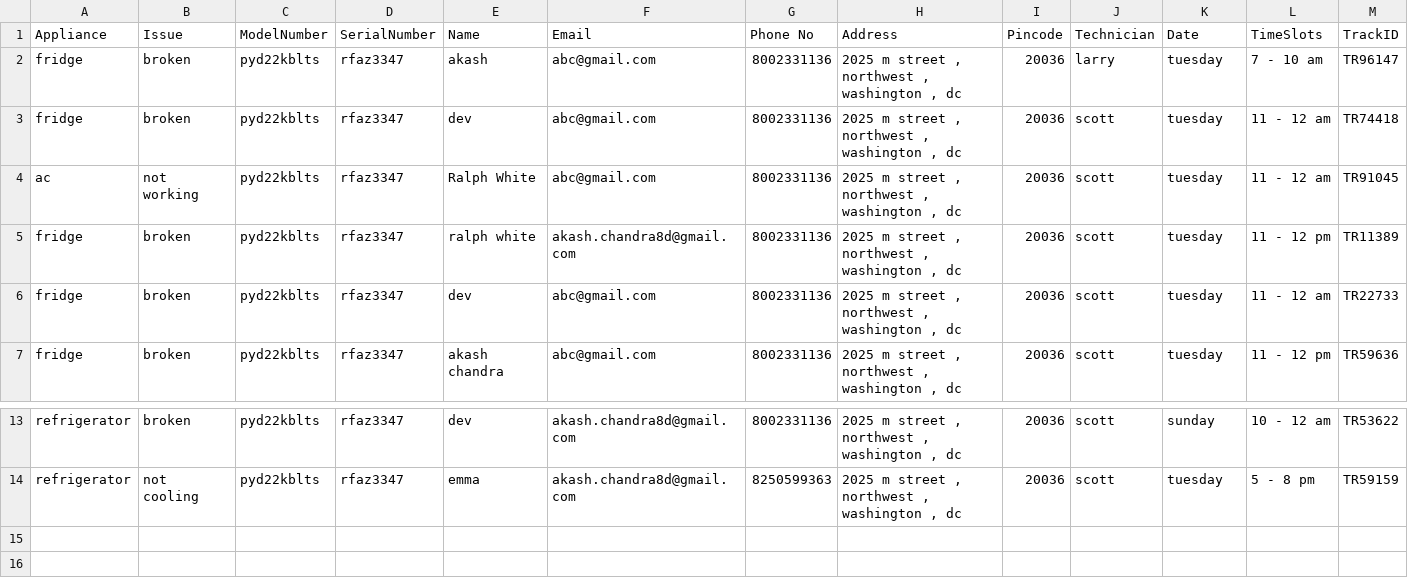
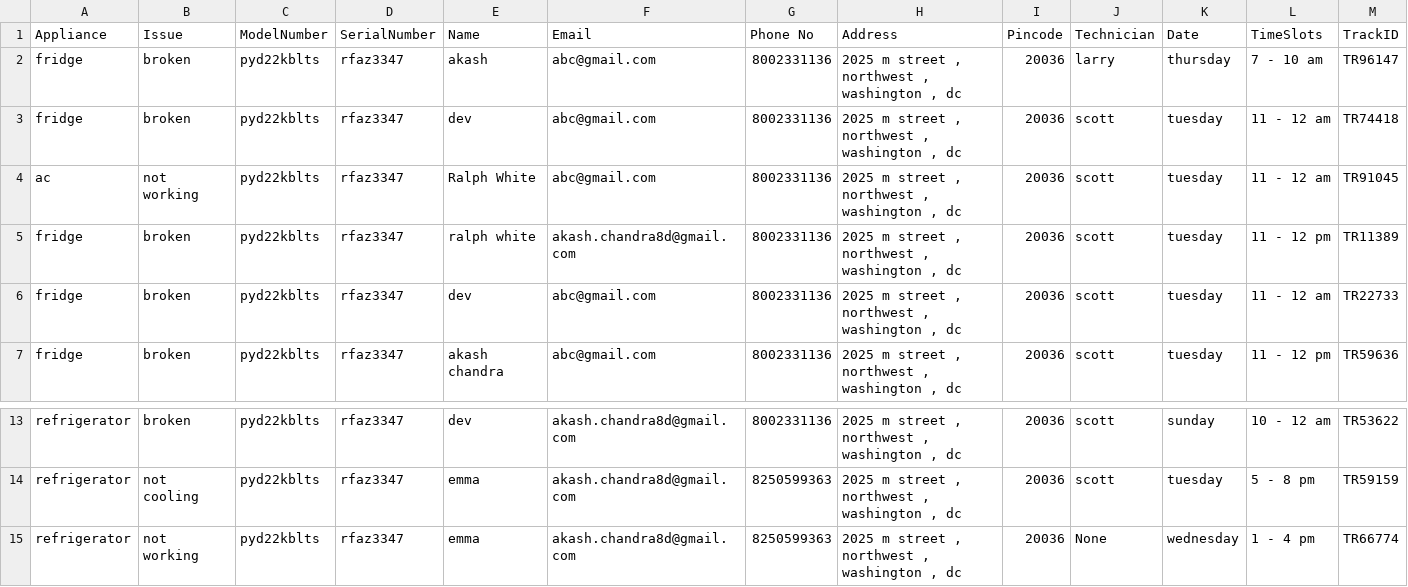
Before and after one commit to halloTheCoder/service-bot, a CSV file: complaints.csv, drawn as a sheet; only a part is shown, gaps mark what is left out.

```diff
--- a/complaints.csv
+++ b/complaints.csv
@@ -1,3 +1,3 @@
 Appliance	Issue	ModelNumber	SerialNumber	Name	Email	Phone No	Address	Pincode	Technician	Date	TimeSlots	TrackID
-fridge	broken	pyd22kblts	rfaz3347	akash	abc@gmail.com	8002331136	2025 m street , northwest , washington , dc	20036	larry	tuesday	7 - 10 am	TR96147
+fridge	broken	pyd22kblts	rfaz3347	akash	abc@gmail.com	8002331136	2025 m street , northwest , washington , dc	20036	larry	thursday	7 - 10 am	TR96147
 fridge	broken	pyd22kblts	rfaz3347	dev	abc@gmail.com	8002331136	2025 m street , northwest , washington , dc	20036	scott	tuesday	11 - 12 am	TR74418
@@ -14 +14,2 @@ refrigerator	broken	pyd22kblts	rfaz3347	dev	akash.chandra8d@gmail.com	8002331136
 refrigerator	not cooling	pyd22kblts	rfaz3347	emma	akash.chandra8d@gmail.com	8250599363	2025 m street , northwest , washington , dc	20036	scott	tuesday	5 - 8 pm	TR59159
+refrigerator	not working	pyd22kblts	rfaz3347	emma	akash.chandra8d@gmail.com	8250599363	2025 m street , northwest , washington , dc	20036	None	wednesday	1 - 4 pm	TR66774
```
Also changed, not shown: 4 other files.
